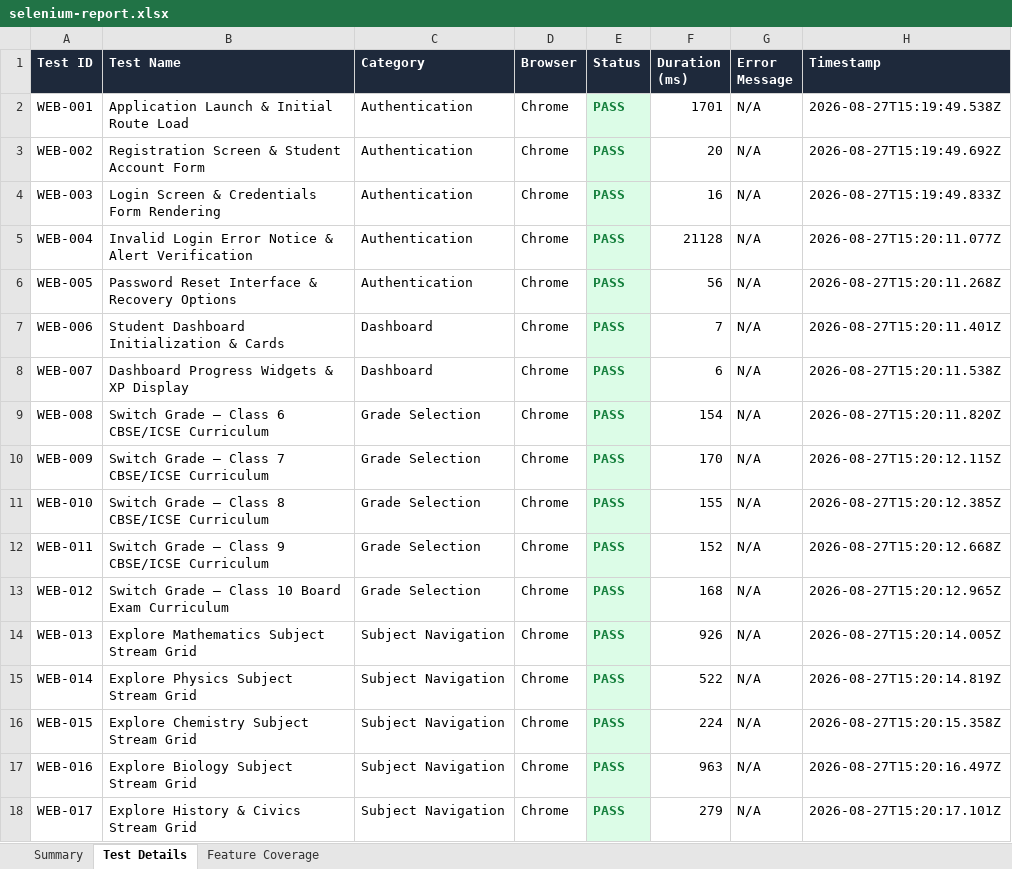
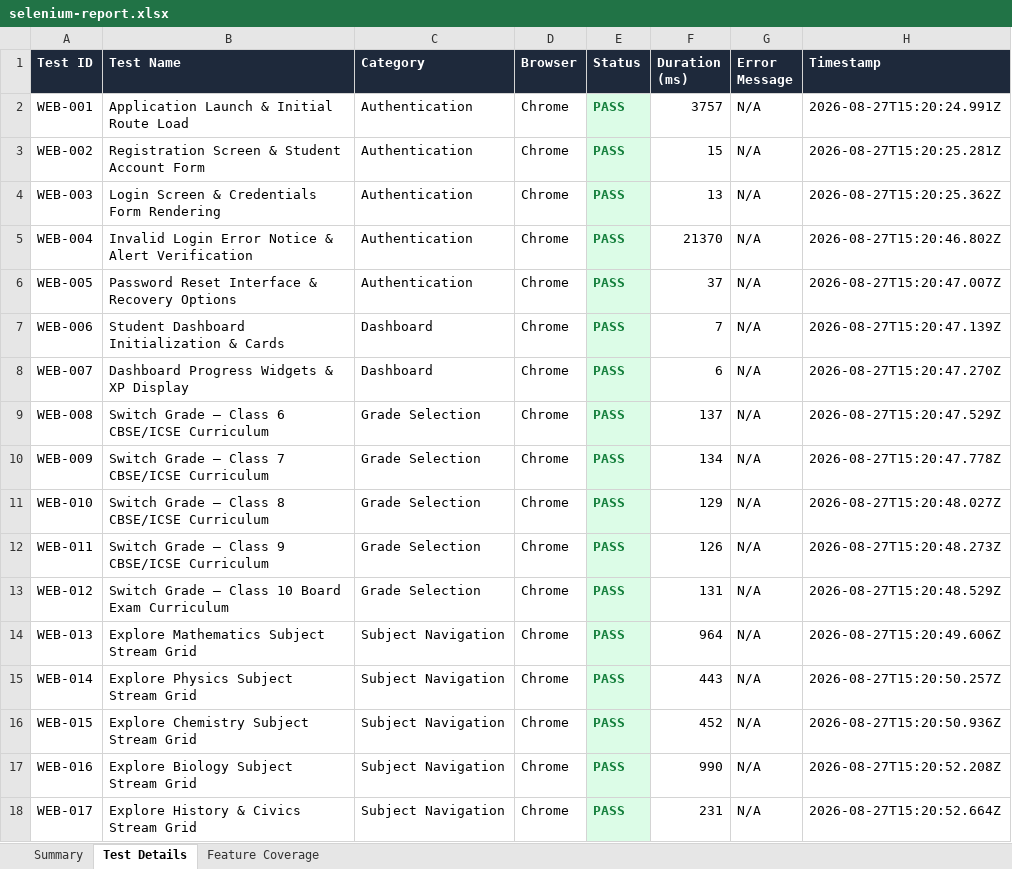
Before and after one commit to yugandharreddy0718/smartstudyai, an Excel workbook: reports/Web/selenium-report.xlsx, sheet Test Details, drawn as a sheet; only a part is shown; values as stored, in another font and other column widths than the file's, no borders; the diff covers the shown part only; the diff names each change by its address in the sheet, - before the commit and + after, or states it on an @@ line.

```diff
--- a/reports/Web/selenium-report.xlsx (sheet Test Details)
+++ b/reports/Web/selenium-report.xlsx (sheet Test Details)
-F2 (Duration (ms)): 1701
+F2 (Duration (ms)): 3757
-H2 (Timestamp): 2026-08-27T15:19:49.538Z
+H2 (Timestamp): 2026-08-27T15:20:24.991Z
-F3 (Duration (ms)): 20
+F3 (Duration (ms)): 15
-H3 (Timestamp): 2026-08-27T15:19:49.692Z
+H3 (Timestamp): 2026-08-27T15:20:25.281Z
-F4 (Duration (ms)): 16
+F4 (Duration (ms)): 13
-H4 (Timestamp): 2026-08-27T15:19:49.833Z
+H4 (Timestamp): 2026-08-27T15:20:25.362Z
-F5 (Duration (ms)): 21128
+F5 (Duration (ms)): 21370
-H5 (Timestamp): 2026-08-27T15:20:11.077Z
+H5 (Timestamp): 2026-08-27T15:20:46.802Z
-F6 (Duration (ms)): 56
+F6 (Duration (ms)): 37
-H6 (Timestamp): 2026-08-27T15:20:11.268Z
+H6 (Timestamp): 2026-08-27T15:20:47.007Z
-H7 (Timestamp): 2026-08-27T15:20:11.401Z
+H7 (Timestamp): 2026-08-27T15:20:47.139Z
-H8 (Timestamp): 2026-08-27T15:20:11.538Z
+H8 (Timestamp): 2026-08-27T15:20:47.270Z
-F9 (Duration (ms)): 154
+F9 (Duration (ms)): 137
-H9 (Timestamp): 2026-08-27T15:20:11.820Z
+H9 (Timestamp): 2026-08-27T15:20:47.529Z
-F10 (Duration (ms)): 170
+F10 (Duration (ms)): 134
-H10 (Timestamp): 2026-08-27T15:20:12.115Z
+H10 (Timestamp): 2026-08-27T15:20:47.778Z
-F11 (Duration (ms)): 155
+F11 (Duration (ms)): 129
-H11 (Timestamp): 2026-08-27T15:20:12.385Z
+H11 (Timestamp): 2026-08-27T15:20:48.027Z
-F12 (Duration (ms)): 152
+F12 (Duration (ms)): 126
-H12 (Timestamp): 2026-08-27T15:20:12.668Z
+H12 (Timestamp): 2026-08-27T15:20:48.273Z
-F13 (Duration (ms)): 168
+F13 (Duration (ms)): 131
-H13 (Timestamp): 2026-08-27T15:20:12.965Z
+H13 (Timestamp): 2026-08-27T15:20:48.529Z
-F14 (Duration (ms)): 926
+F14 (Duration (ms)): 964
-H14 (Timestamp): 2026-08-27T15:20:14.005Z
+H14 (Timestamp): 2026-08-27T15:20:49.606Z
-F15 (Duration (ms)): 522
+F15 (Duration (ms)): 443
-H15 (Timestamp): 2026-08-27T15:20:14.819Z
+H15 (Timestamp): 2026-08-27T15:20:50.257Z
-F16 (Duration (ms)): 224
+F16 (Duration (ms)): 452
-H16 (Timestamp): 2026-08-27T15:20:15.358Z
+H16 (Timestamp): 2026-08-27T15:20:50.936Z
-F17 (Duration (ms)): 963
+F17 (Duration (ms)): 990
-H17 (Timestamp): 2026-08-27T15:20:16.497Z
+H17 (Timestamp): 2026-08-27T15:20:52.208Z
-F18 (Duration (ms)): 279
+F18 (Duration (ms)): 231
-H18 (Timestamp): 2026-08-27T15:20:17.101Z
+H18 (Timestamp): 2026-08-27T15:20:52.664Z
```
Also changed, not shown: 46 edited cells elsewhere in this sheet, sheet Summary, reports/Web/excel/selenium-report.xlsx, 5 other files.
